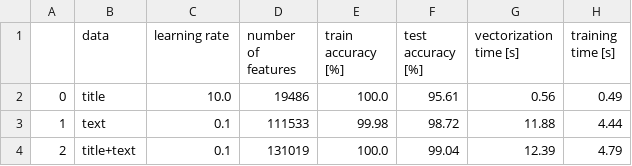
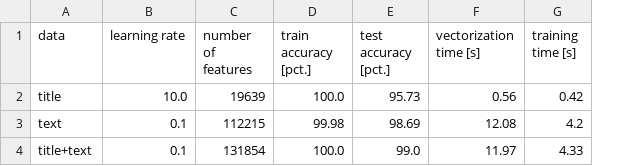
Before and after one commit to PH875/FakeNewsDetection_Project, a CSV file: tables/vectorization_more_text_data.csv, drawn as a sheet; removed rows and columns are numbered as before the commit, all else as after; the diff names each change by its address in the sheet, - before the commit and + after, or states it on an @@ line.

```diff
--- a/tables/vectorization_more_text_data.csv
+++ b/tables/vectorization_more_text_data.csv
-column A, rows 2-4: 0 | 1 | 2
-column F (test accuracy [%]), rows 2-4: 95.61 | 98.72 | 99.04
+column E (test accuracy [pct.]), rows 2-4: 95.73 | 98.69 | 99.0
-D1: train accuracy [%]
+D1: train accuracy [pct.]
-C2 (number of features): 19486
+C2 (number of features): 19639
-G2 (training time [s]): 0.49
+G2 (training time [s]): 0.42
-C3 (number of features): 111533
+C3 (number of features): 112215
-F3 (vectorization time [s]): 11.88
+F3 (vectorization time [s]): 12.08
-G3 (training time [s]): 4.44
+G3 (training time [s]): 4.2
-C4 (number of features): 131019
+C4 (number of features): 131854
-F4 (vectorization time [s]): 12.39
+F4 (vectorization time [s]): 11.97
-G4 (training time [s]): 4.79
+G4 (training time [s]): 4.33
```
Also changed, not shown: tables/comparison_ngrams.csv, tables/model_comparison_table.csv, 11 other files.
